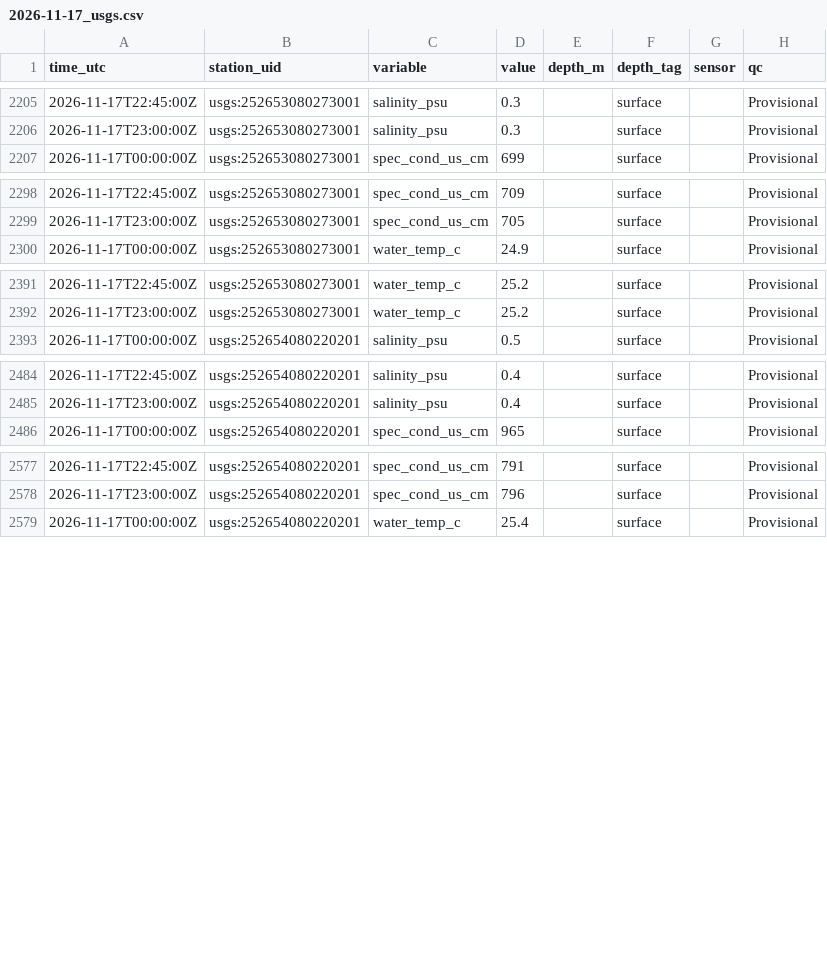
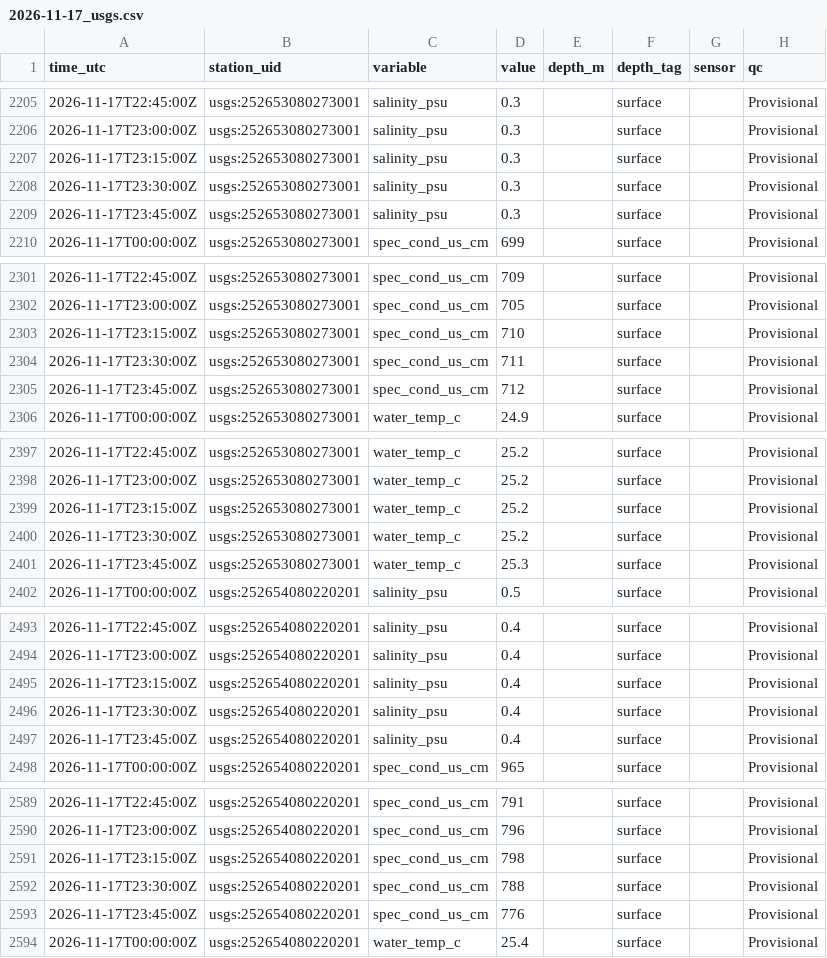
Before and after one commit to captainsforcleanwater/swfl-water-map, a CSV file: data/sensors/2026/11/2026-11-17_usgs.csv, drawn as a sheet; only a part is shown, gaps mark what is left out; the diff covers the shown part only.

```diff
--- a/data/sensors/2026/11/2026-11-17_usgs.csv
+++ b/data/sensors/2026/11/2026-11-17_usgs.csv
@@ -2206,2 +2206,5 @@ time_utc,station_uid,variable,value,depth_m,depth_tag,sensor,qc
 2026-11-17T23:00:00Z,usgs:252653080273001,salinity_psu,0.3,,surface,,Provisional
+2026-11-17T23:15:00Z,usgs:252653080273001,salinity_psu,0.3,,surface,,Provisional
+2026-11-17T23:30:00Z,usgs:252653080273001,salinity_psu,0.3,,surface,,Provisional
+2026-11-17T23:45:00Z,usgs:252653080273001,salinity_psu,0.3,,surface,,Provisional
 2026-11-17T00:00:00Z,usgs:252653080273001,spec_cond_us_cm,699,,surface,,Provisional
@@ -2299,2 +2302,5 @@ time_utc,station_uid,variable,value,depth_m,depth_tag,sensor,qc
 2026-11-17T23:00:00Z,usgs:252653080273001,spec_cond_us_cm,705,,surface,,Provisional
+2026-11-17T23:15:00Z,usgs:252653080273001,spec_cond_us_cm,710,,surface,,Provisional
+2026-11-17T23:30:00Z,usgs:252653080273001,spec_cond_us_cm,711,,surface,,Provisional
+2026-11-17T23:45:00Z,usgs:252653080273001,spec_cond_us_cm,712,,surface,,Provisional
 2026-11-17T00:00:00Z,usgs:252653080273001,water_temp_c,24.9,,surface,,Provisional
@@ -2392,2 +2398,5 @@ time_utc,station_uid,variable,value,depth_m,depth_tag,sensor,qc
 2026-11-17T23:00:00Z,usgs:252653080273001,water_temp_c,25.2,,surface,,Provisional
+2026-11-17T23:15:00Z,usgs:252653080273001,water_temp_c,25.2,,surface,,Provisional
+2026-11-17T23:30:00Z,usgs:252653080273001,water_temp_c,25.2,,surface,,Provisional
+2026-11-17T23:45:00Z,usgs:252653080273001,water_temp_c,25.3,,surface,,Provisional
 2026-11-17T00:00:00Z,usgs:252654080220201,salinity_psu,0.5,,surface,,Provisional
@@ -2485,2 +2494,5 @@ time_utc,station_uid,variable,value,depth_m,depth_tag,sensor,qc
 2026-11-17T23:00:00Z,usgs:252654080220201,salinity_psu,0.4,,surface,,Provisional
+2026-11-17T23:15:00Z,usgs:252654080220201,salinity_psu,0.4,,surface,,Provisional
+2026-11-17T23:30:00Z,usgs:252654080220201,salinity_psu,0.4,,surface,,Provisional
+2026-11-17T23:45:00Z,usgs:252654080220201,salinity_psu,0.4,,surface,,Provisional
 2026-11-17T00:00:00Z,usgs:252654080220201,spec_cond_us_cm,965,,surface,,Provisional
@@ -2578,2 +2590,5 @@ time_utc,station_uid,variable,value,depth_m,depth_tag,sensor,qc
 2026-11-17T23:00:00Z,usgs:252654080220201,spec_cond_us_cm,796,,surface,,Provisional
+2026-11-17T23:15:00Z,usgs:252654080220201,spec_cond_us_cm,798,,surface,,Provisional
+2026-11-17T23:30:00Z,usgs:252654080220201,spec_cond_us_cm,788,,surface,,Provisional
+2026-11-17T23:45:00Z,usgs:252654080220201,spec_cond_us_cm,776,,surface,,Provisional
 2026-11-17T00:00:00Z,usgs:252654080220201,water_temp_c,25.4,,surface,,Provisional
```
Also changed, not shown: 3 added rows elsewhere in this file, data/clean/stations.csv, data/qc/2026/11/2026-11-18_flags.csv, 13 other files.
